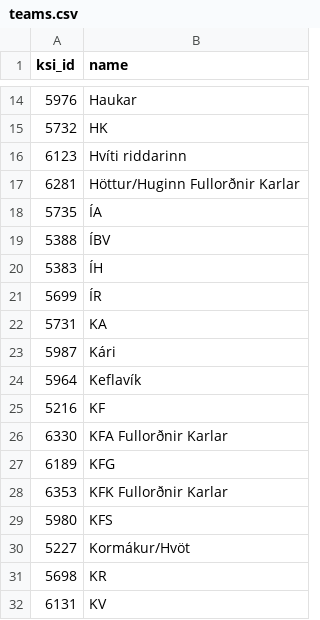
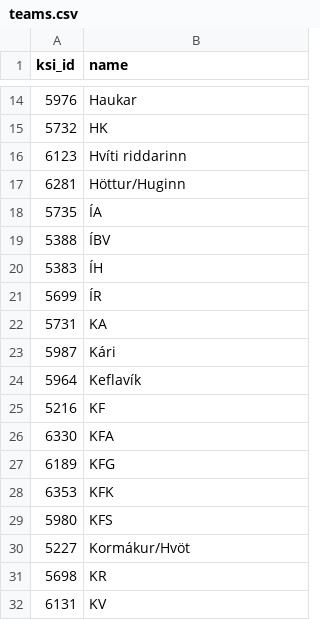
Before and after one commit to gudjont89/club-48, a CSV file: data/ksi/teams.csv, drawn as a sheet; only a part is shown, gaps mark what is left out.

```diff
--- a/data/ksi/teams.csv
+++ b/data/ksi/teams.csv
@@ -16,3 +16,3 @@ ksi_id,name
 6123,Hvíti riddarinn
-6281,Höttur/Huginn Fullorðnir Karlar
+6281,Höttur/Huginn
 5735,ÍA
@@ -25,5 +25,5 @@ ksi_id,name
 5216,KF
-6330,KFA Fullorðnir Karlar
+6330,KFA
 6189,KFG
-6353,KFK Fullorðnir Karlar
+6353,KFK
 5980,KFS
```
Also changed, not shown: data/ksi/team_seasons.csv.
